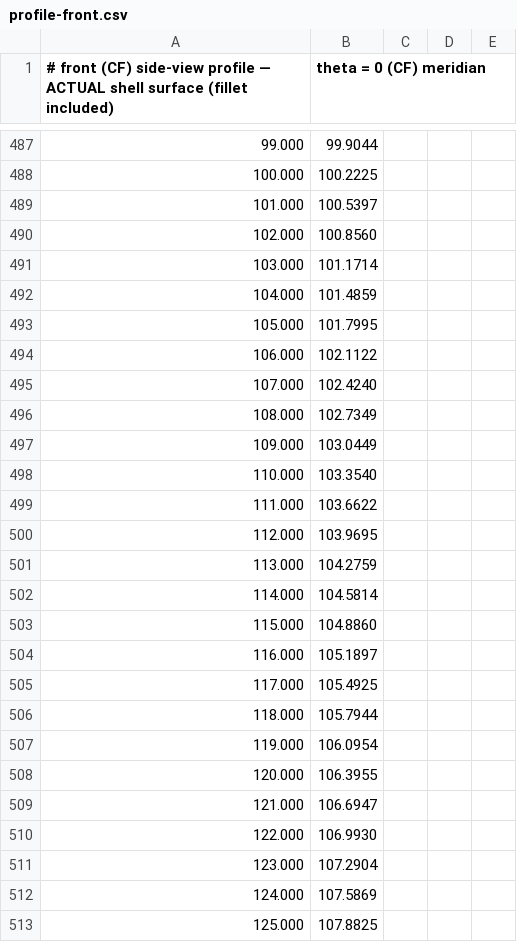
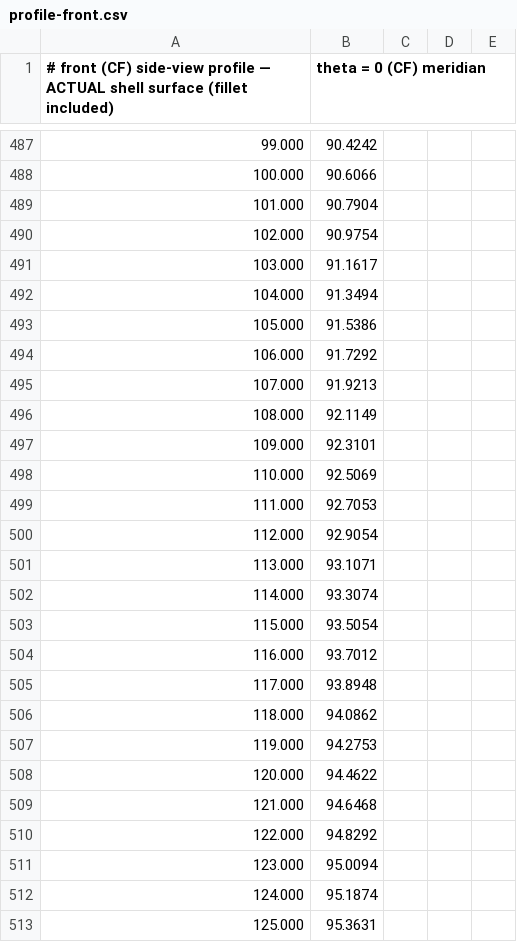
Before and after one commit to evawm898/Portfolio-Site, a CSV file: tools/dress-shell/exports/profile-front.csv, drawn as a sheet; only a part is shown, gaps mark what is left out; the diff covers the shown part only; the diff names each change by its address in the sheet, - before the commit and + after, or states it on an @@ line.

```diff
--- a/tools/dress-shell/exports/profile-front.csv
+++ b/tools/dress-shell/exports/profile-front.csv
-B487 (theta = 0 (CF) meridian): 99.9044
+B487 (theta = 0 (CF) meridian): 90.4242
-B488 (theta = 0 (CF) meridian): 100.2225
+B488 (theta = 0 (CF) meridian): 90.6066
-B489 (theta = 0 (CF) meridian): 100.5397
+B489 (theta = 0 (CF) meridian): 90.7904
-B490 (theta = 0 (CF) meridian): 100.8560
+B490 (theta = 0 (CF) meridian): 90.9754
-B491 (theta = 0 (CF) meridian): 101.1714
+B491 (theta = 0 (CF) meridian): 91.1617
-B492 (theta = 0 (CF) meridian): 101.4859
+B492 (theta = 0 (CF) meridian): 91.3494
-B493 (theta = 0 (CF) meridian): 101.7995
+B493 (theta = 0 (CF) meridian): 91.5386
-B494 (theta = 0 (CF) meridian): 102.1122
+B494 (theta = 0 (CF) meridian): 91.7292
-B495 (theta = 0 (CF) meridian): 102.4240
+B495 (theta = 0 (CF) meridian): 91.9213
-B496 (theta = 0 (CF) meridian): 102.7349
+B496 (theta = 0 (CF) meridian): 92.1149
-B497 (theta = 0 (CF) meridian): 103.0449
+B497 (theta = 0 (CF) meridian): 92.3101
-B498 (theta = 0 (CF) meridian): 103.3540
+B498 (theta = 0 (CF) meridian): 92.5069
-B499 (theta = 0 (CF) meridian): 103.6622
+B499 (theta = 0 (CF) meridian): 92.7053
-B500 (theta = 0 (CF) meridian): 103.9695
+B500 (theta = 0 (CF) meridian): 92.9054
-B501 (theta = 0 (CF) meridian): 104.2759
+B501 (theta = 0 (CF) meridian): 93.1071
-B502 (theta = 0 (CF) meridian): 104.5814
+B502 (theta = 0 (CF) meridian): 93.3074
-B503 (theta = 0 (CF) meridian): 104.8860
+B503 (theta = 0 (CF) meridian): 93.5054
-B504 (theta = 0 (CF) meridian): 105.1897
+B504 (theta = 0 (CF) meridian): 93.7012
-B505 (theta = 0 (CF) meridian): 105.4925
+B505 (theta = 0 (CF) meridian): 93.8948
-B506 (theta = 0 (CF) meridian): 105.7944
+B506 (theta = 0 (CF) meridian): 94.0862
-B507 (theta = 0 (CF) meridian): 106.0954
+B507 (theta = 0 (CF) meridian): 94.2753
-B508 (theta = 0 (CF) meridian): 106.3955
+B508 (theta = 0 (CF) meridian): 94.4622
-B509 (theta = 0 (CF) meridian): 106.6947
+B509 (theta = 0 (CF) meridian): 94.6468
-B510 (theta = 0 (CF) meridian): 106.9930
+B510 (theta = 0 (CF) meridian): 94.8292
-B511 (theta = 0 (CF) meridian): 107.2904
+B511 (theta = 0 (CF) meridian): 95.0094
-B512 (theta = 0 (CF) meridian): 107.5869
+B512 (theta = 0 (CF) meridian): 95.1874
-B513 (theta = 0 (CF) meridian): 107.8825
+B513 (theta = 0 (CF) meridian): 95.3631
```
Also changed, not shown: 152 edited cells elsewhere in this file, tools/dress-shell/exports/front-piece-boundary.csv, 13 other files.
